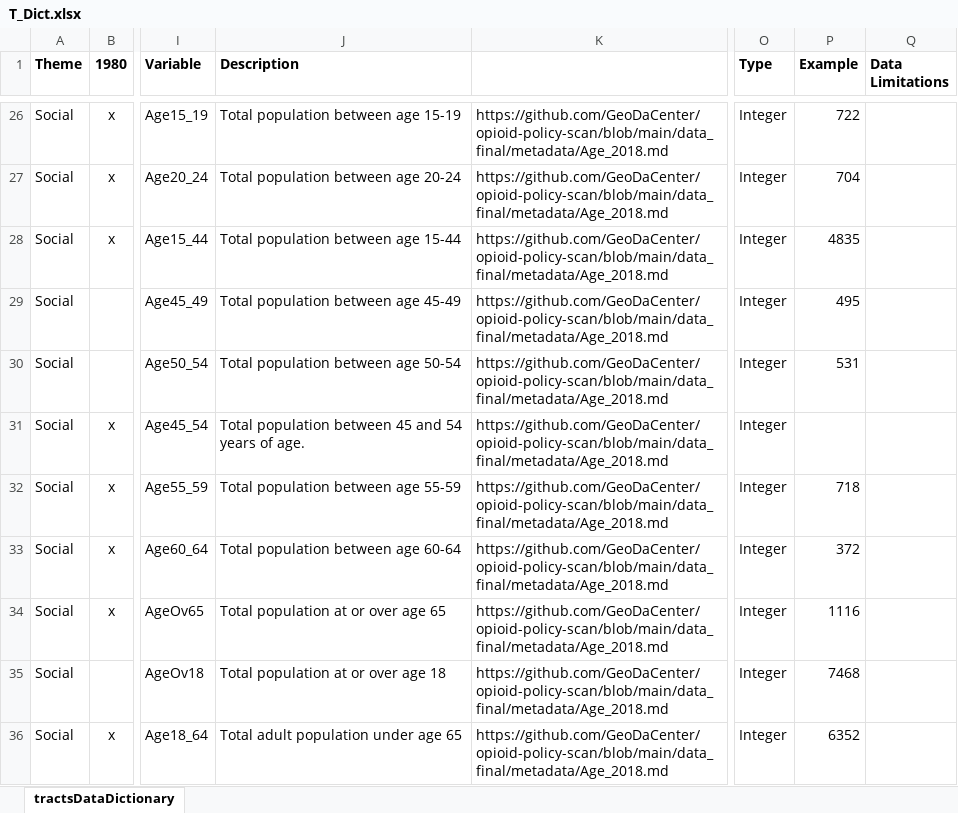
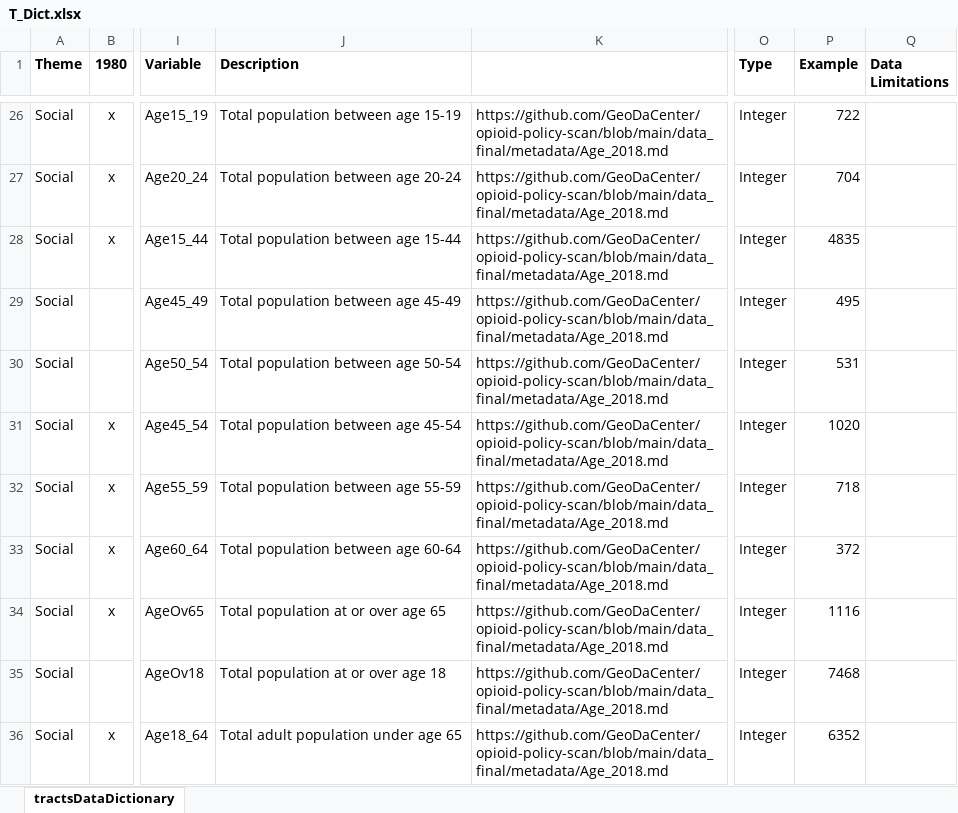
Before and after one commit to GeoDaCenter/opioid-policy-scan, an Excel workbook: data_final/dictionaries/T_Dict.xlsx, sheet tractsDataDictionary, drawn as a sheet; only a part is shown, gaps mark what is left out; values as stored, in another font and other column widths than the file's, no borders; the diff names each change by its address in the sheet, - before the commit and + after, or states it on an @@ line.

Commit message:
fix example field value

```diff
--- a/data_final/dictionaries/T_Dict.xlsx (sheet tractsDataDictionary)
+++ b/data_final/dictionaries/T_Dict.xlsx (sheet tractsDataDictionary)
-J31 (Description): Total population between 45 and 54 years of age.
+J31 (Description): Total population between age 45-54
-P31 (Example): (empty)
+P31 (Example): 1020
```
